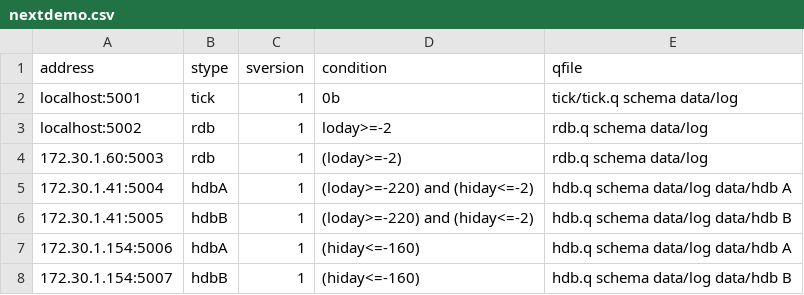
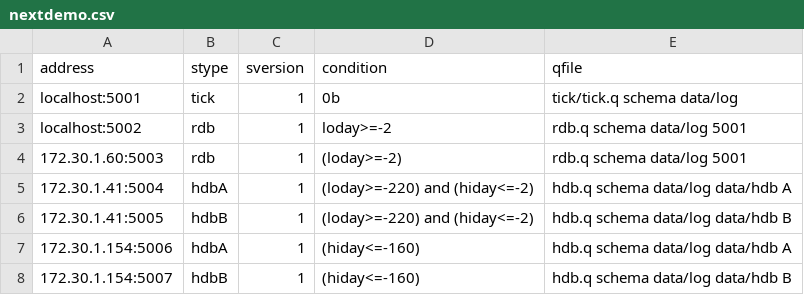
Before and after one commit to LLnCSoftware/mserve, a CSV file: tickdemo/nextdemo.csv, drawn as a sheet.

```diff
--- a/tickdemo/nextdemo.csv
+++ b/tickdemo/nextdemo.csv
@@ -2,4 +2,4 @@ address,stype,sversion,condition,qfile
 localhost:5001,tick,1,0b,tick/tick.q schema data/log
-localhost:5002,rdb,1,loday>=-2,rdb.q schema data/log
-172.30.1.60:5003,rdb,1,(loday>=-2),rdb.q schema data/log
+localhost:5002,rdb,1,loday>=-2,rdb.q schema data/log 5001
+172.30.1.60:5003,rdb,1,(loday>=-2),rdb.q schema data/log 5001
 172.30.1.41:5004,hdbA,1,(loday>=-220) and (hiday<=-2),hdb.q schema data/log data/hdb A
```
Also changed, not shown: tickdemo/localdemo.csv, tickdemo/tickdemo.csv, 1 other file.
